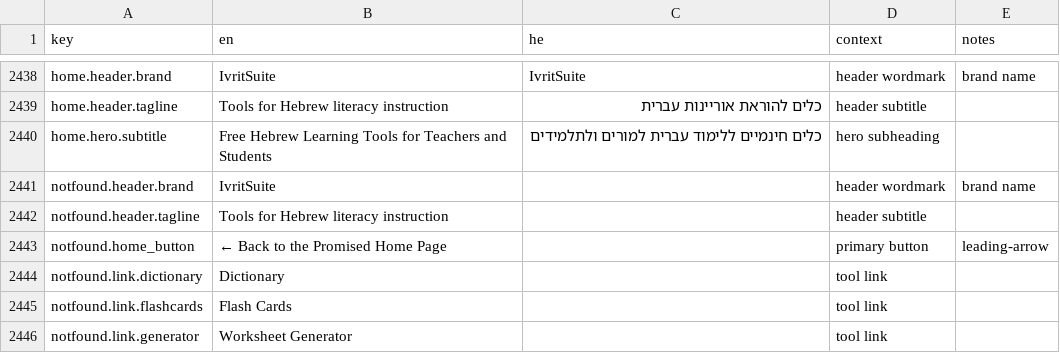
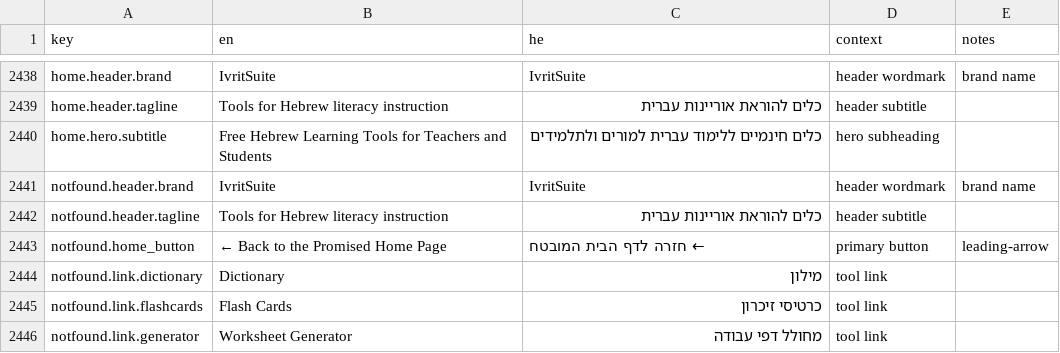
Before and after one commit to Hbleiberg/Hebrew_Blender, a CSV file: locales/ui-strings.csv, drawn as a sheet; only a part is shown, gaps mark what is left out; the diff covers the shown part only.

```diff
--- a/locales/ui-strings.csv
+++ b/locales/ui-strings.csv
@@ -2440,7 +2440,7 @@ home.header.tagline,Tools for Hebrew literacy instruction,כלים להוראת
 home.hero.subtitle,Free Hebrew Learning Tools for Teachers and Students,כלים חינמיים ללימוד עברית למורים ולתלמידים,hero subheading,
-notfound.header.brand,IvritSuite,,header wordmark,brand name
-notfound.header.tagline,Tools for Hebrew literacy instruction,,header subtitle,
-notfound.home_button,← Back to the Promised Home Page,,primary button,leading-arrow
-notfound.link.dictionary,Dictionary,,tool link,
-notfound.link.flashcards,Flash Cards,,tool link,
-notfound.link.generator,Worksheet Generator,,tool link,
+notfound.header.brand,IvritSuite,IvritSuite,header wordmark,brand name
+notfound.header.tagline,Tools for Hebrew literacy instruction,כלים להוראת אוריינות עברית,header subtitle,
+notfound.home_button,← Back to the Promised Home Page,← חזרה לדף הבית המובטח,primary button,leading-arrow
+notfound.link.dictionary,Dictionary,מילון,tool link,
+notfound.link.flashcards,Flash Cards,כרטיסי זיכרון,tool link,
+notfound.link.generator,Worksheet Generator,מחולל דפי עבודה,tool link,
```
Also changed, not shown: 10 edited cells elsewhere in this file, 2 other files.
